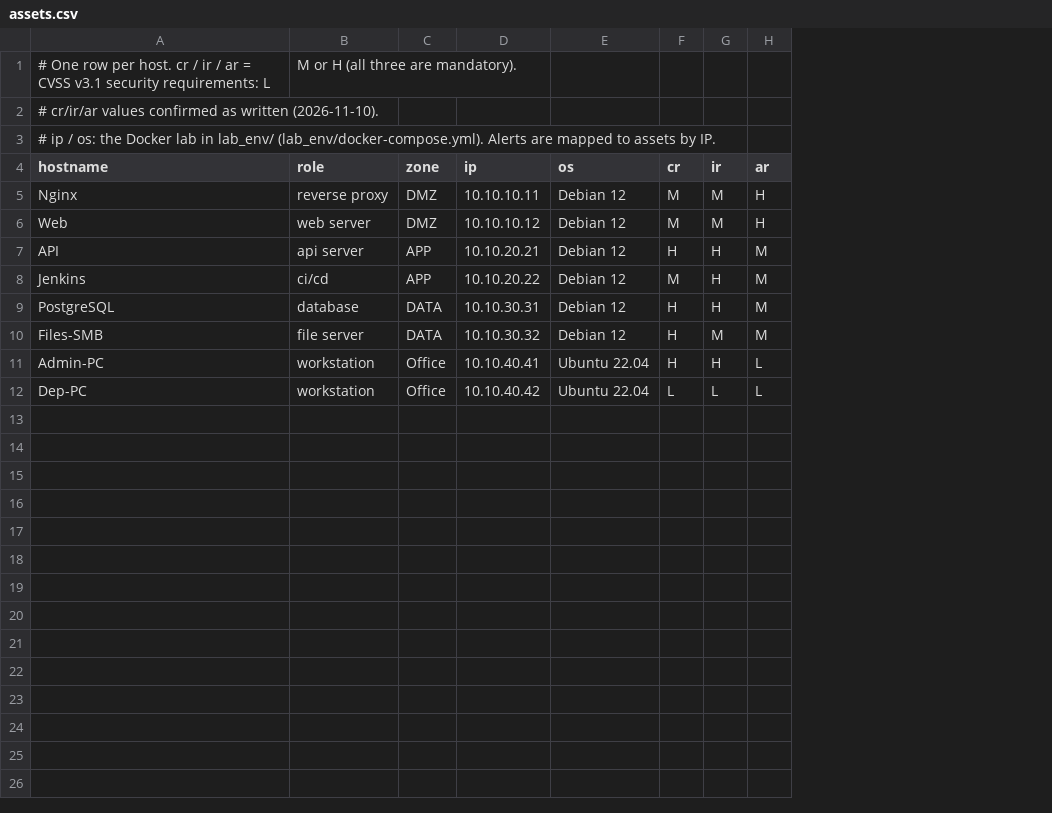
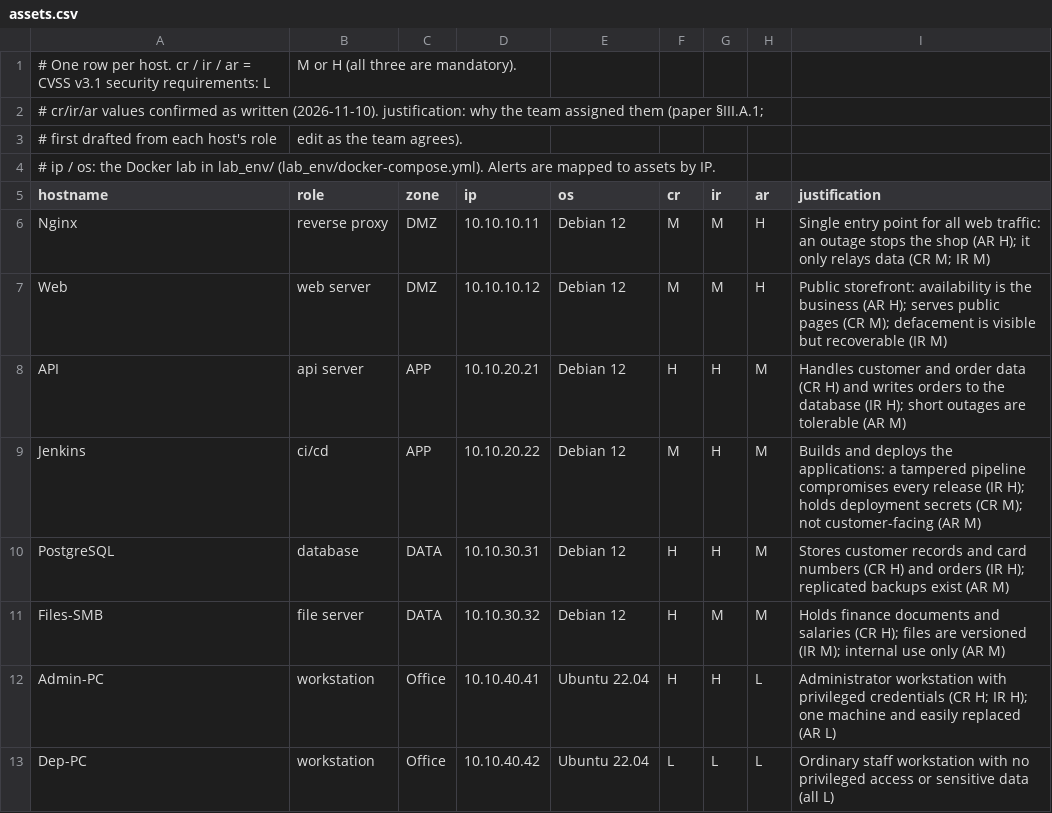
Before and after one commit to PanodManodee/VCKG-Security-Alerts, a CSV file: lab/assets.csv, drawn as a sheet; addresses are those after the commit; the diff names each change by its address in the sheet, - before the commit and + after, or states it on an @@ line.

Commit message:
Align stage 4 with the paper: EVS, blast radius and Suricata alerts
Stage 4 (score_kg) now implements the paper's Section III.A.2-3:
- Asset Reachability Graph from CONNECTS_TO edges allowed by zone policy.
- Blast radius BR_k(a, c) by BFS, out-edges for compromise and in-edges
  for disruption (impact mode from the CVSS C/I metrics), k = 1.
- Env(c, u): CVSS v3.1 Environmental with Table I metrics - CR/IR/AR of
  the asset, MAV = base AV if the Internet zone reaches the asset's zone
  through ALLOWED_TO_REACH (otherwise N -> A), E = H for the alerted CVE.
- P(u) = discounted criticality of reachable assets; EVS =
  min(10, Env * (1 + beta * P(u))) with beta = gamma = 0.5; CVSS levels.
- Structured assessment JSON per alerted instance (input for the LLM
  report); EPSS/KEV/SSVC kept only as baseline columns; alerts without a
  CVE are listed as not scored; beta/gamma sensitivity analysis.

Lab: Suricata IDS (ids container in the firewall's network namespace,
NFQUEUE in the mangle table, ET Open + a lab test signature); alerts go
to Wazuh through the agent `ids`. alert_kg maps sensor alerts to assets
by destination IP and reads CVEs from rule metadata.

Data: assets.csv gains a justification column for CR/IR/AR.
Docs: scoring.md rewritten to the paper's equations; README, schema and
lab README updated; paper PDF updated.

```diff
--- a/lab/assets.csv
+++ b/lab/assets.csv
+column I (justification), rows 6-13: Single entry point for all web traffic: an outage stops the shop (AR H); it only relays data (CR M; IR M) | Public storefront: availability is the business (AR H); serves public pages (CR M); defacement is visible but recoverable (IR M) | Handles customer and order data (CR H) and writes orders to the database (IR H); short outages are tolerable (AR M) | Builds and deploys the applications: a tampered pipeline compromises every release (IR H); holds deployment secrets (CR M); not customer-facing (AR M) | Stores customer records and card numbers (CR H) and orders (IR H); replicated backups exist (AR M) | Holds finance documents and salaries (CR H); files are versioned (IR M); internal use only (AR M) | Administrator workstation with privileged credentials (CR H; IR H); one machine and easily replaced (AR L) | Ordinary staff workstation with no privileged access or sensitive data (all L)
-A2 (hostname): …written (2026-11-10).
+A2 (hostname): …written (2026-11-10). justification: why the team assigned them (paper §III.A.1;
+row 3: # first drafted from each host's role | edit as the team agrees).
```
Also changed, not shown: 27 other files.
